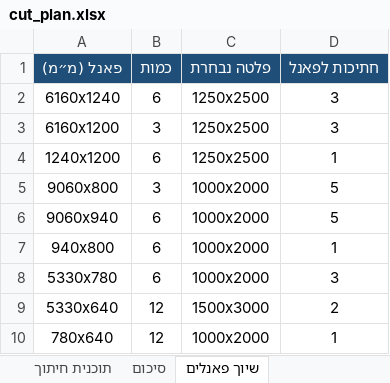
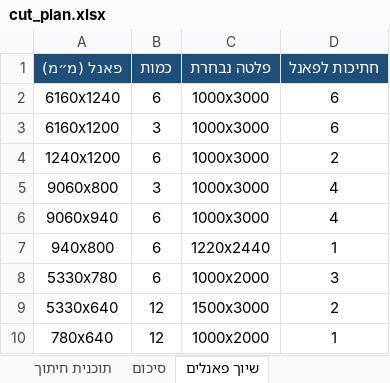
Before and after one commit to itayuziel-source/battalion, an Excel workbook: cut_plan.xlsx, sheet שיוך פאנלים, drawn as a sheet; values as stored, in another font and other column widths than the file's, no borders; the diff names each change by its address in the sheet, - before the commit and + after, or states it on an @@ line.

```diff
--- a/cut_plan.xlsx (sheet שיוך פאנלים)
+++ b/cut_plan.xlsx (sheet שיוך פאנלים)
-C2:C4 (פלטה נבחרת): 1250x2500
+C2:C4 (פלטה נבחרת): 1000x3000
-D2:D3 (חתיכות לפאנל): 3
+D2:D3 (חתיכות לפאנל): 6
-D4 (חתיכות לפאנל): 1
+D4 (חתיכות לפאנל): 2
-C5:C6 (פלטה נבחרת): 1000x2000
+C5:C6 (פלטה נבחרת): 1000x3000
-D5:D6 (חתיכות לפאנל): 5
+D5:D6 (חתיכות לפאנל): 4
-C7 (פלטה נבחרת): 1000x2000
+C7 (פלטה נבחרת): 1220x2440
```
Also changed, not shown: sheet תוכנית חיתוך, sheet סיכום, sheet_metal_calc.xlsx, 10 other files.
